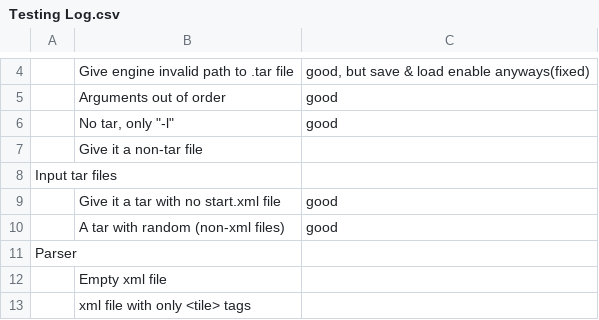
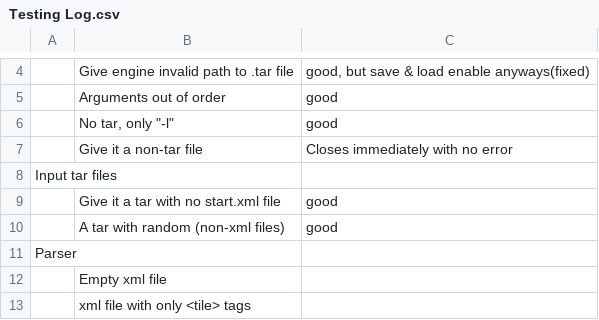
Before and after one commit to supreme-committee/text-adventure, a CSV file: testing/Testing Log.csv, drawn as a sheet; only a part is shown, gaps mark what is left out; the diff names each change by its address in the sheet, - before the commit and + after, or states it on an @@ line.

Commit message:
Finished new test

```diff
--- a/testing/Testing Log.csv
+++ b/testing/Testing Log.csv
-C7: (empty)
+C7: Closes immediately with no error
```
